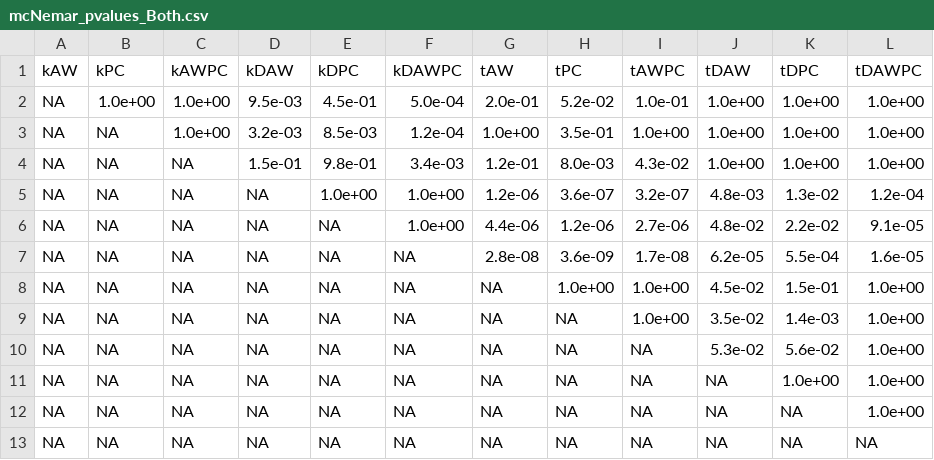
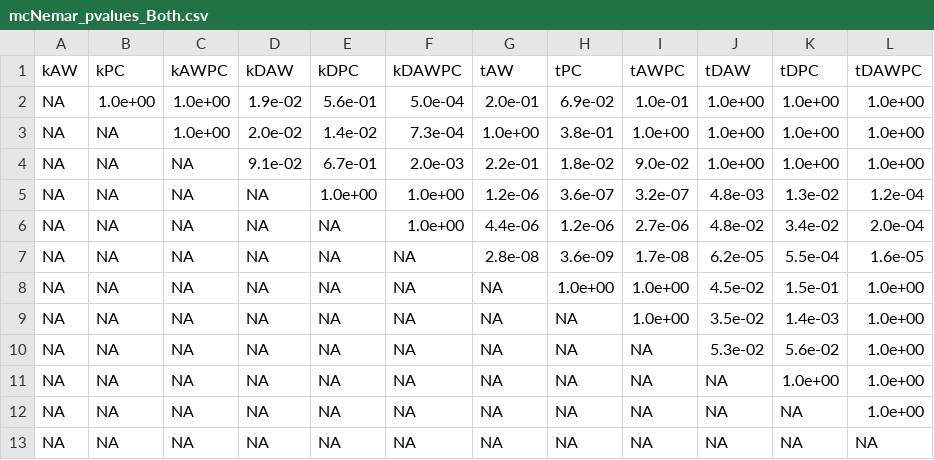
Before and after one commit to Frederikravnborg/ProjStat, a CSV file: mcNemar_pvalues_Both.csv, drawn as a sheet.

```diff
--- a/mcNemar_pvalues_Both.csv
+++ b/mcNemar_pvalues_Both.csv
@@ -1,7 +1,7 @@
 kAW,kPC,kAWPC,kDAW,kDPC,kDAWPC,tAW,tPC,tAWPC,tDAW,tDPC,tDAWPC
-     NA,1.0e+00,1.0e+00,9.5e-03,4.5e-01,5.0e-04,2.0e-01,5.2e-02,1.0e-01,1.0e+00,1.0e+00,1.0e+00
-     NA,     NA,1.0e+00,3.2e-03,8.5e-03,1.2e-04,1.0e+00,3.5e-01,1.0e+00,1.0e+00,1.0e+00,1.0e+00
-     NA,     NA,     NA,1.5e-01,9.8e-01,3.4e-03,1.2e-01,8.0e-03,4.3e-02,1.0e+00,1.0e+00,1.0e+00
+     NA,1.0e+00,1.0e+00,1.9e-02,5.6e-01,5.0e-04,2.0e-01,6.9e-02,1.0e-01,1.0e+00,1.0e+00,1.0e+00
+     NA,     NA,1.0e+00,2.0e-02,1.4e-02,7.3e-04,1.0e+00,3.8e-01,1.0e+00,1.0e+00,1.0e+00,1.0e+00
+     NA,     NA,     NA,9.1e-02,6.7e-01,2.0e-03,2.2e-01,1.8e-02,9.0e-02,1.0e+00,1.0e+00,1.0e+00
      NA,     NA,     NA,     NA,1.0e+00,1.0e+00,1.2e-06,3.6e-07,3.2e-07,4.8e-03,1.3e-02,1.2e-04
-     NA,     NA,     NA,     NA,     NA,1.0e+00,4.4e-06,1.2e-06,2.7e-06,4.8e-02,2.2e-02,9.1e-05
+     NA,     NA,     NA,     NA,     NA,1.0e+00,4.4e-06,1.2e-06,2.7e-06,4.8e-02,3.4e-02,2.0e-04
      NA,     NA,     NA,     NA,     NA,     NA,2.8e-08,3.6e-09,1.7e-08,6.2e-05,5.5e-04,1.6e-05
```
Also changed, not shown: mcNemar_pvalues_KNN.csv, mcNemar_pvalues_Tree.csv, 3 other files.
